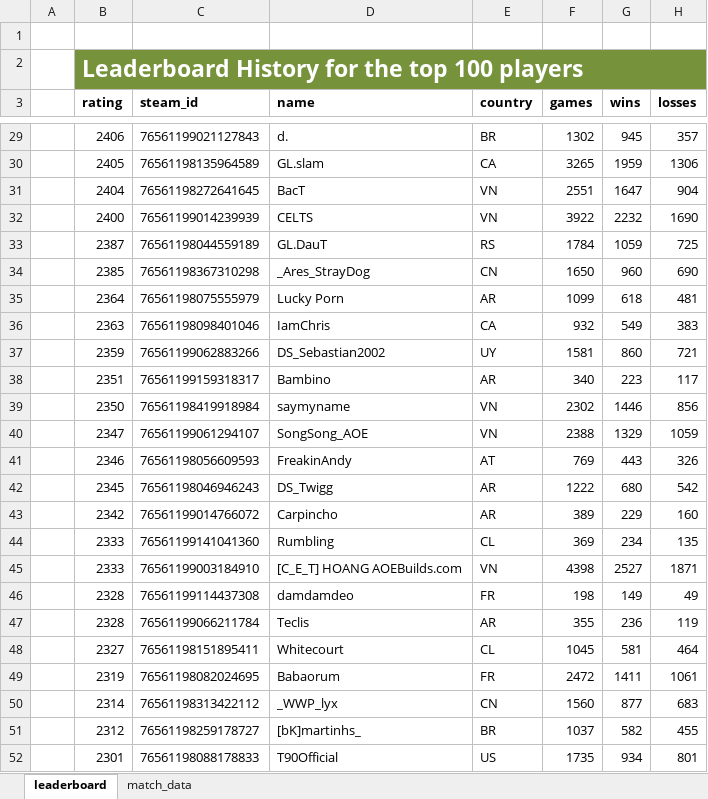
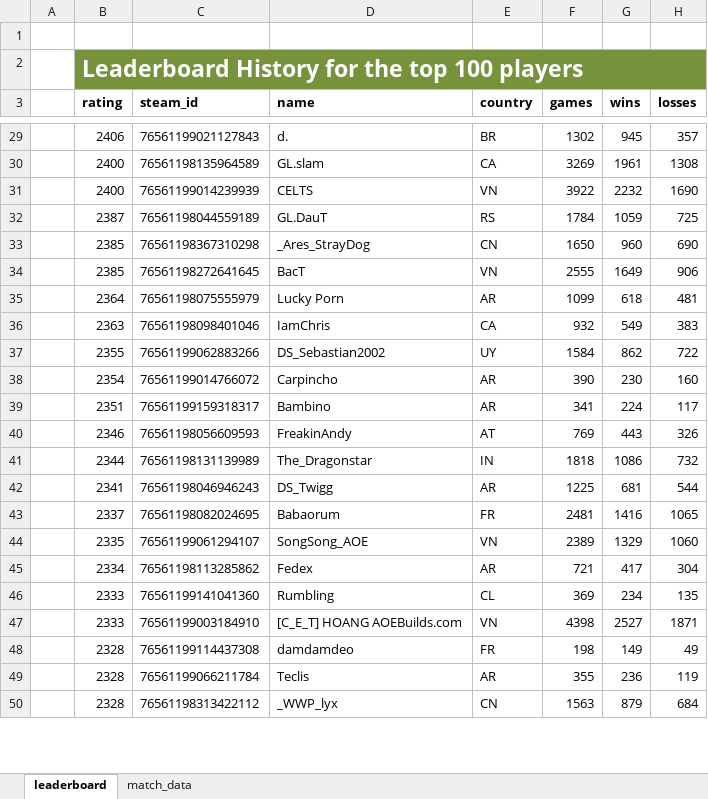
Before and after one commit to Filpill/AoE2Data, an Excel workbook: AoE2_tabular.xlsx, sheet leaderboard, drawn as a sheet; only a part is shown, gaps mark what is left out; values as stored, in another font and other column widths than the file's, no borders; table styles not drawn; removed rows and columns are numbered as before the commit, all else as after; the diff covers the shown part only; the diff names each change by its address in the sheet, - before the commit and + after, or states it on an @@ line.

```diff
--- a/AoE2_tabular.xlsx (sheet leaderboard)
+++ b/AoE2_tabular.xlsx (sheet leaderboard)
-B30 (rating): 2405
+B30 (rating): 2400
-F30 (games): 3265
+F30 (games): 3269
-G30 (wins): 1959
+G30 (wins): 1961
-H30 (losses): 1306
+H30 (losses): 1308
-row 31:  | 2404 | 76561198272641645 | BacT | VN | 2551 | 1647 | 904
+row 34:  | 2385 | 76561198272641645 | BacT | VN | 2555 | 1649 | 906
-B37 (rating): 2359
+B37 (rating): 2355
-F37 (games): 1581
+F37 (games): 1584
-G37 (wins): 860
+G37 (wins): 862
-H37 (losses): 721
+H37 (losses): 722
+row 38:  | 2354 | 76561199014766072 | Carpincho | AR | 390 | 230 | 160
-F39 (games): 340
+F39 (games): 341
-G39 (wins): 223
+G39 (wins): 224
-row 39:  | 2350 | 76561198419918984 | saymyname | VN | 2302 | 1446 | 856
-row 40:  | 2347 | 76561199061294107 | SongSong_AOE | VN | 2388 | 1329 | 1059
+row 41:  | 2344 | 76561198131139989 | The_Dragonstar | IN | 1818 | 1086 | 732
-B42 (rating): 2345
+B42 (rating): 2341
-F42 (games): 1222
+F42 (games): 1225
-G42 (wins): 680
+G42 (wins): 681
-H42 (losses): 542
+H42 (losses): 544
-row 43:  | 2342 | 76561199014766072 | Carpincho | AR | 389 | 229 | 160
+row 43:  | 2337 | 76561198082024695 | Babaorum | FR | 2481 | 1416 | 1065
+row 44:  | 2335 | 76561199061294107 | SongSong_AOE | VN | 2389 | 1329 | 1060
+row 45:  | 2334 | 76561198113285862 | Fedex | AR | 721 | 417 | 304
-row 48:  | 2327 | 76561198151895411 | Whitecourt | CL | 1045 | 581 | 464
-row 49:  | 2319 | 76561198082024695 | Babaorum | FR | 2472 | 1411 | 1061
-B50 (rating): 2314
+B50 (rating): 2328
-F50 (games): 1560
+F50 (games): 1563
-G50 (wins): 877
+G50 (wins): 879
-H50 (losses): 683
+H50 (losses): 684
-row 51:  | 2312 | 76561198259178727 | [bK]martinhs_ | BR | 1037 | 582 | 455
-row 52:  | 2301 | 76561198088178833 | T90Official | US | 1735 | 934 | 801
```
Also changed, not shown: 34 added rows, 32 removed rows and 17 edited cells elsewhere in this sheet, sheet match_data, 2 other files.
